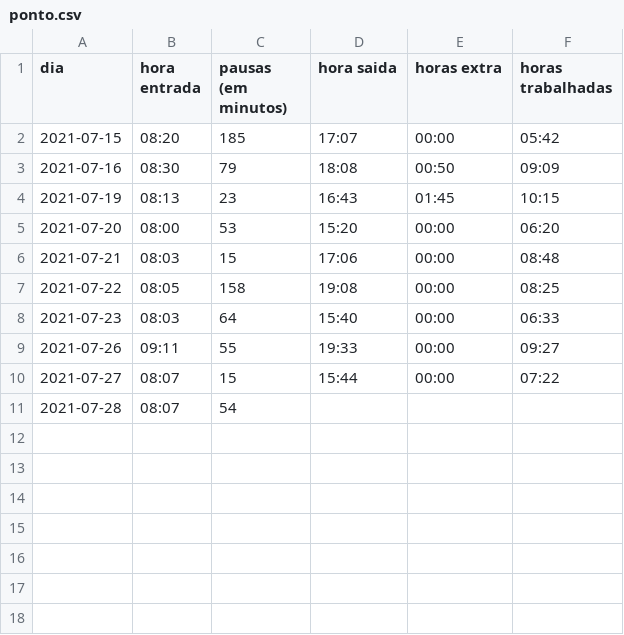
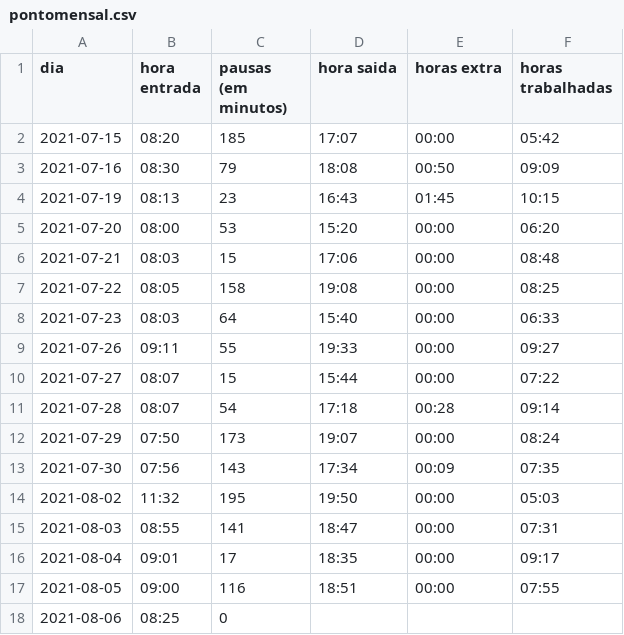
Before and after one commit to luccaugusto/Arroiz, a CSV file: .time/pontomensal.csv (was .time/ponto.csv), drawn as a sheet.

```diff
--- a/.time/ponto.csv
+++ b/.time/pontomensal.csv
@@ -10,2 +10,9 @@ dia, hora entrada, pausas (em minutos), hora saida, horas extra, horas trabalhad
 2021-07-27, 08:07, 15, 15:44, 00:00, 07:22
-2021-07-28, 08:07, 54,
+2021-07-28, 08:07, 54, 17:18, 00:28, 09:14
+2021-07-29, 07:50, 173, 19:07, 00:00, 08:24
+2021-07-30, 07:56, 143, 17:34, 00:09, 07:35
+2021-08-02, 11:32, 195, 19:50, 00:00, 05:03
+2021-08-03, 08:55, 141, 18:47, 00:00, 07:31
+2021-08-04, 09:01, 17, 18:35, 00:00, 09:17
+2021-08-05, 09:00, 116, 18:51, 00:00, 07:55
+2021-08-06, 08:25, 0,
```
Also changed, not shown: .time/time.csv, 39 other files.
